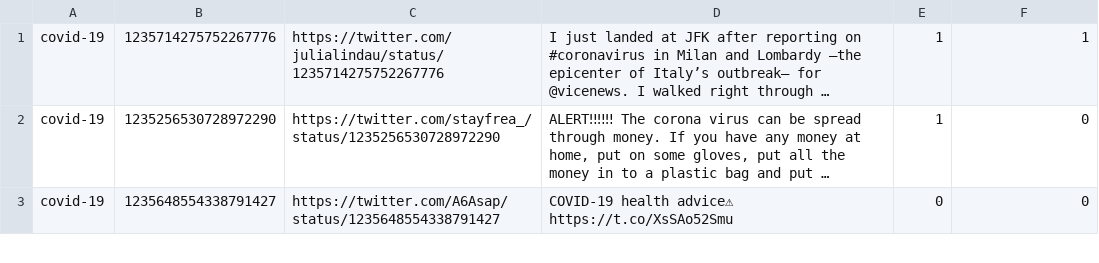
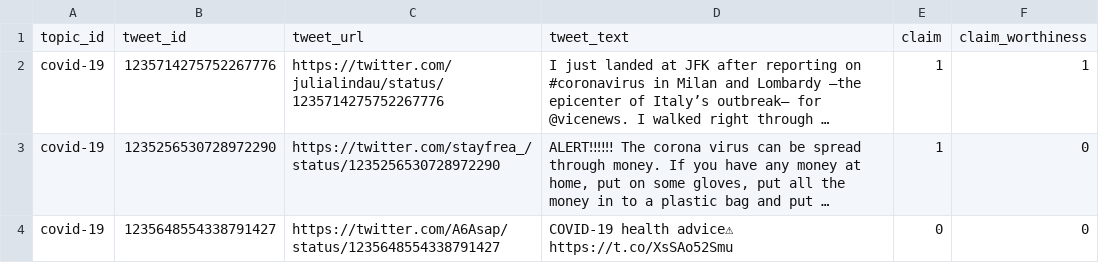
Before and after one commit to sshaar/clef2020-factchecking-task1, a TSV file: data/training.tsv, drawn as a sheet; only a part is shown; long unchanged cells end in …; the diff names each change by its address in the sheet, - before the commit and + after, or states it on an @@ line.

Commit message:
Update training.tsv

```diff
--- a/data/training.tsv
+++ b/data/training.tsv
+row 1: topic_id | tweet_id | tweet_url | tweet_text | claim | claim_worthiness
```
